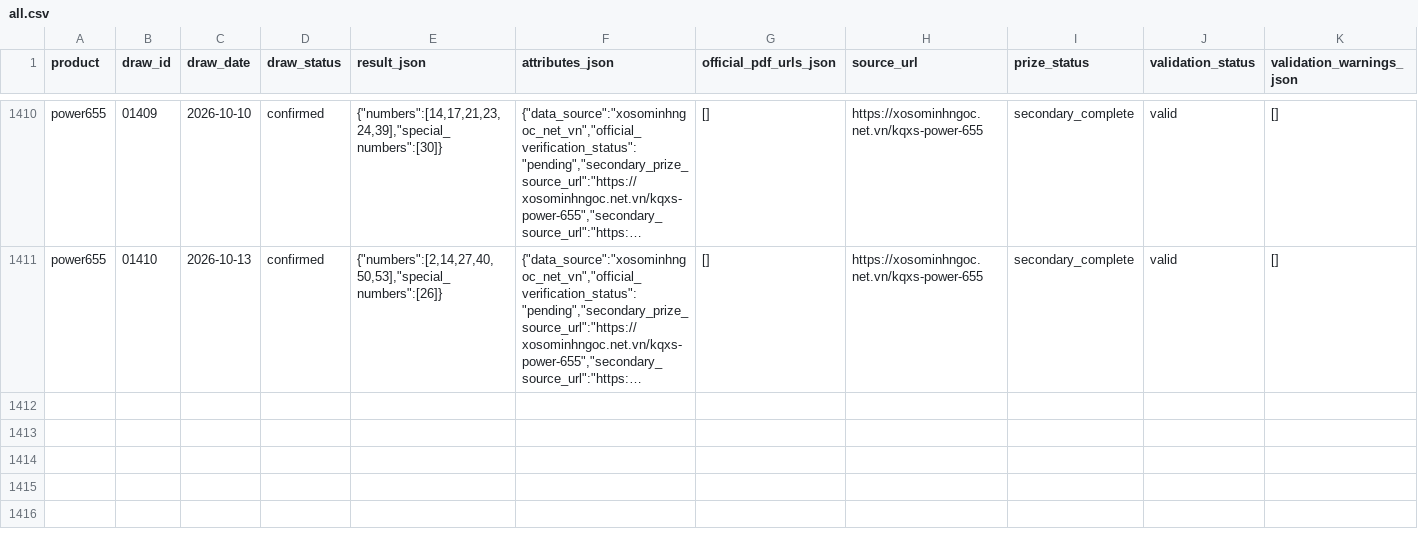
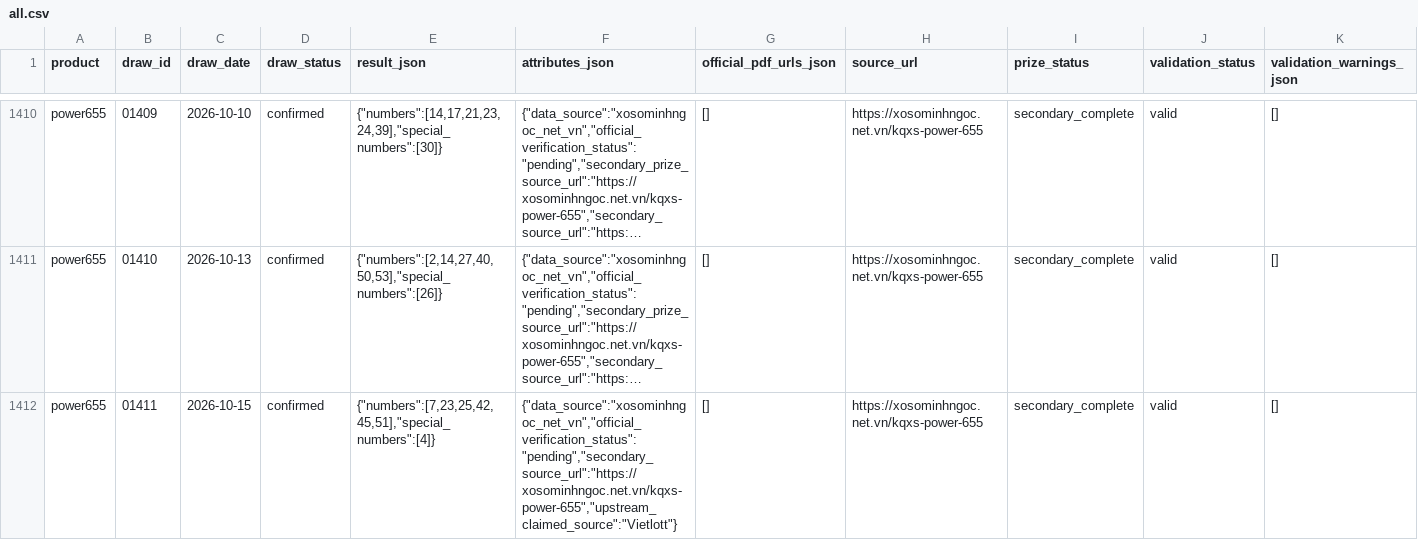
Before and after one commit to NhanAZ-Data/vietlott-research, a CSV file: datasets/draws/power655/all.csv, drawn as a sheet; only a part is shown, gaps mark what is left out; long unchanged cells end in …; rows hold the shown columns only; the diff names each change by its address in the sheet, - before the commit and + after, or states it on an @@ line.

```diff
--- a/datasets/draws/power655/all.csv
+++ b/datasets/draws/power655/all.csv
+row 1412: power655 | 01411 | 2026-10-15 | confirmed | {"numbers":[7,23,25,42,45,51],"special_numbers":[4]} | {"data_source":"xosominhngoc_net_vn","official_verification_status":"pending","secondary_source_url":"https://xosominhngoc.net.vn/kqxs-power-655","upstream_claimed_source":"Vietlott"} | [] | https://xosominhngoc.net.vn/kqxs-power-655 | secondary_complete | valid | []
```
Also changed, not shown: datasets/draws/lotto535/all.csv, 8 other files.
